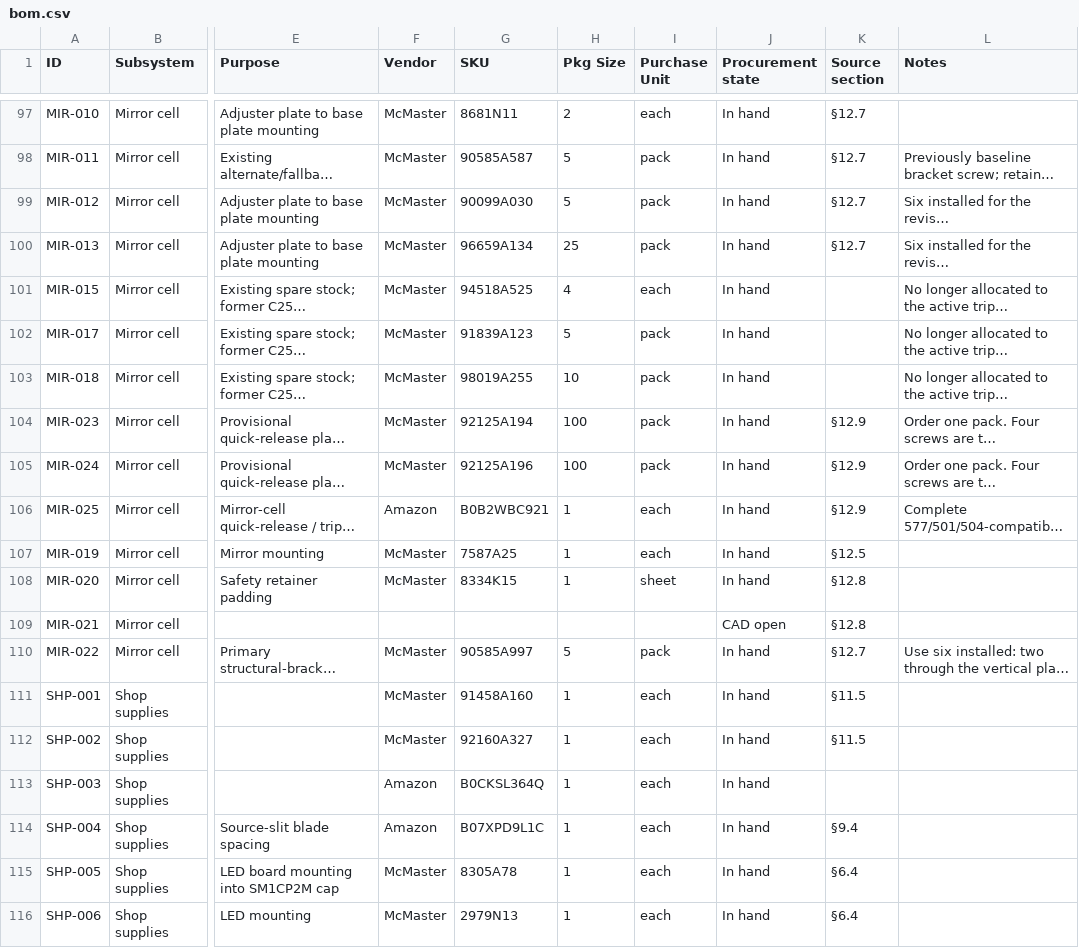
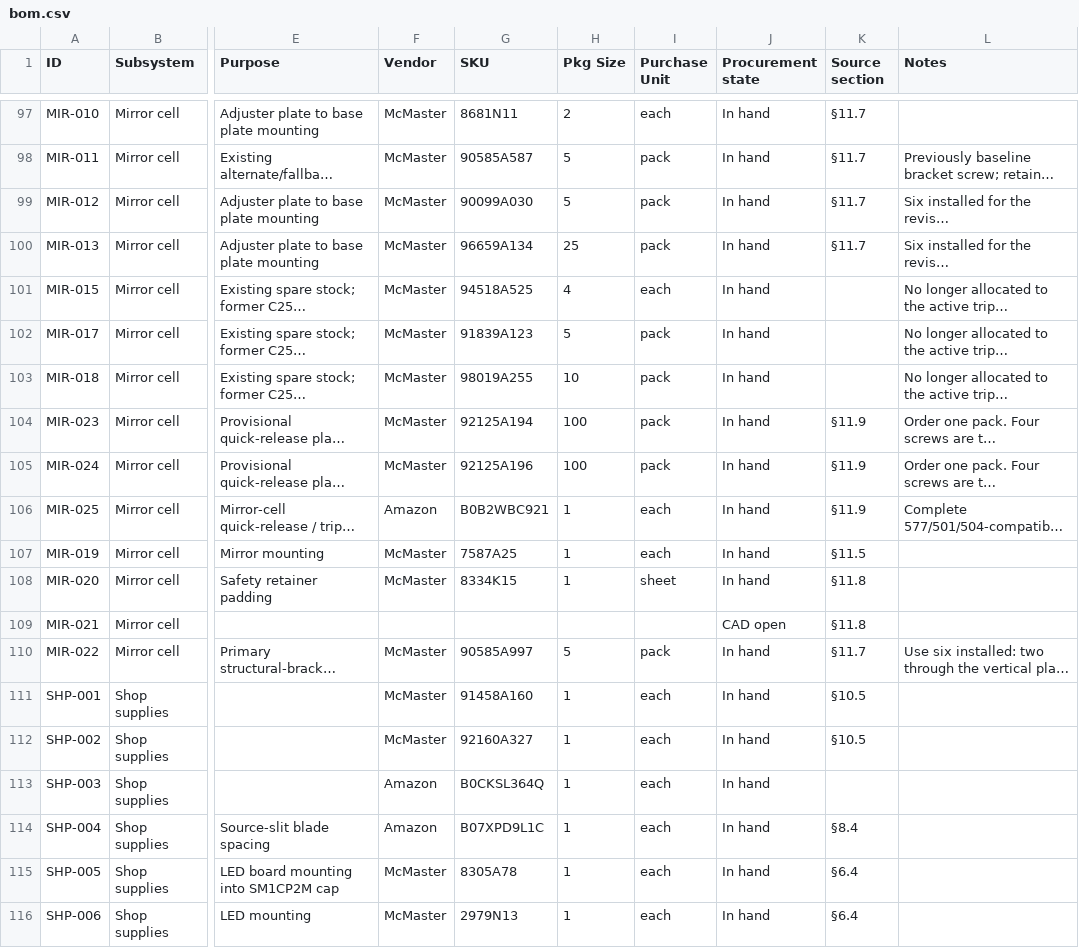
Before and after one commit to fritzm/schlieren, a CSV file: bom/bom.csv, drawn as a sheet; only a part is shown, gaps mark what is left out; long unchanged cells end in …; the diff covers the shown part only; the diff names each change by its address in the sheet, - before the commit and + after, or states it on an @@ line.

```diff
--- a/bom/bom.csv
+++ b/bom/bom.csv
-K97:K100 (Source section): §12.7
+K97:K100 (Source section): §11.7
-K104:K106 (Source section): §12.9
+K104:K106 (Source section): §11.9
-K107 (Source section): §12.5
+K107 (Source section): §11.5
-K108:K109 (Source section): §12.8
+K108:K109 (Source section): §11.8
-K110 (Source section): §12.7
+K110 (Source section): §11.7
-K111:K112 (Source section): §11.5
+K111:K112 (Source section): §10.5
-K114 (Source section): §9.4
+K114 (Source section): §8.4
```
Also changed, not shown: 70 edited cells elsewhere in this file, 22 other files.
